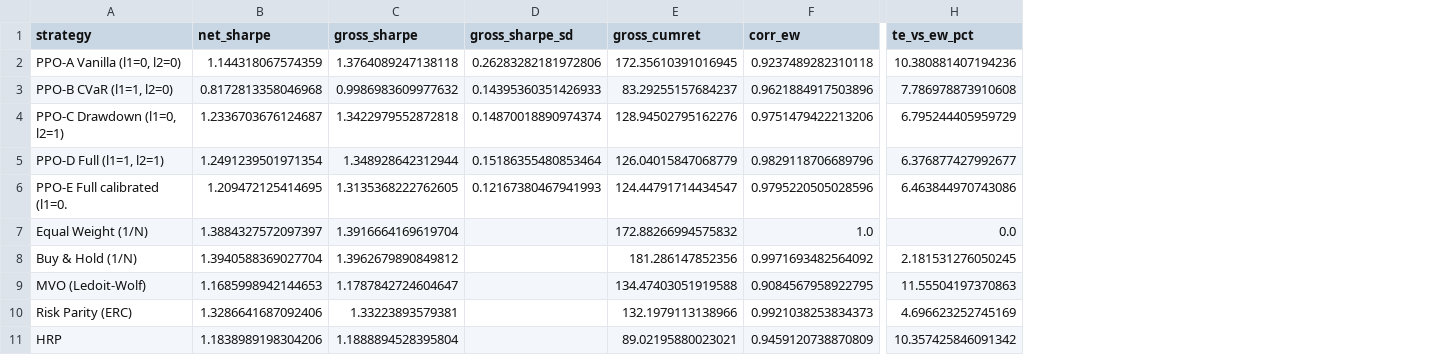
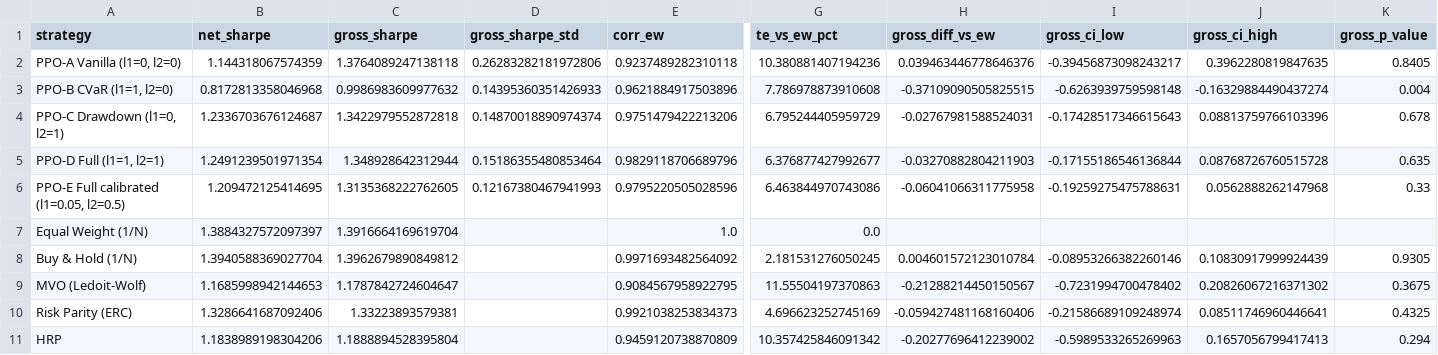
Before and after one commit to NaMEleSs0616/risk-constrained-drl-allocation, a CSV file: outputs/gross_and_tracking.csv, drawn as a sheet; only a part is shown, gaps mark what is left out; removed rows and columns are numbered as before the commit, all else as after; the diff names each change by its address in the sheet, - before the commit and + after, or states it on an @@ line.

```diff
--- a/outputs/gross_and_tracking.csv
+++ b/outputs/gross_and_tracking.csv
-column E (gross_cumret), rows 2-11: 172.35610391016945 | 83.29255157684237 | 128.94502795162276 | 126.04015847068779 | 124.44791714434547 | 172.88266994575832 | 181.286147852356 | 134.47403051919588 | 132.1979113138966 | 89.02195880023021
+column H (gross_diff_vs_ew), rows 2-11: 0.039463446778646376 | -0.37109090505825515 | -0.02767981588524031 | -0.03270882804211903 | -0.06041066311775958 |  | 0.004601572123010784 | -0.21288214450150567 | -0.059427481168160406 | -0.20277696412239002
+column I (gross_ci_low), rows 2-11: -0.39456873098243217 | -0.6263939759598148 | -0.17428517346615643 | -0.17155186546136844 | -0.19259275475788631 |  | -0.08953266382260146 | -0.7231994700478402 | -0.21586689109248974 | -0.5989533265269963
+column J (gross_ci_high), rows 2-11: 0.3962280819847635 | -0.16329884490437274 | 0.08813759766103396 | 0.08768726760515728 | 0.0562888262147968 |  | 0.10830917999924439 | 0.20826067216371302 | 0.08511746960446641 | 0.1657056799417413
+column K (gross_p_value), rows 2-11: 0.8405 | 0.004 | 0.678 | 0.635 | 0.33 |  | 0.9305 | 0.3675 | 0.4325 | 0.294
-D1: gross_sharpe_sd
+D1: gross_sharpe_std
-A6 (strategy): PPO-E Full calibrated (l1=0.
+A6 (strategy): PPO-E Full calibrated (l1=0.05, l2=0.5)
```
Also changed, not shown: outputs/derisking.csv, 43 other files.
